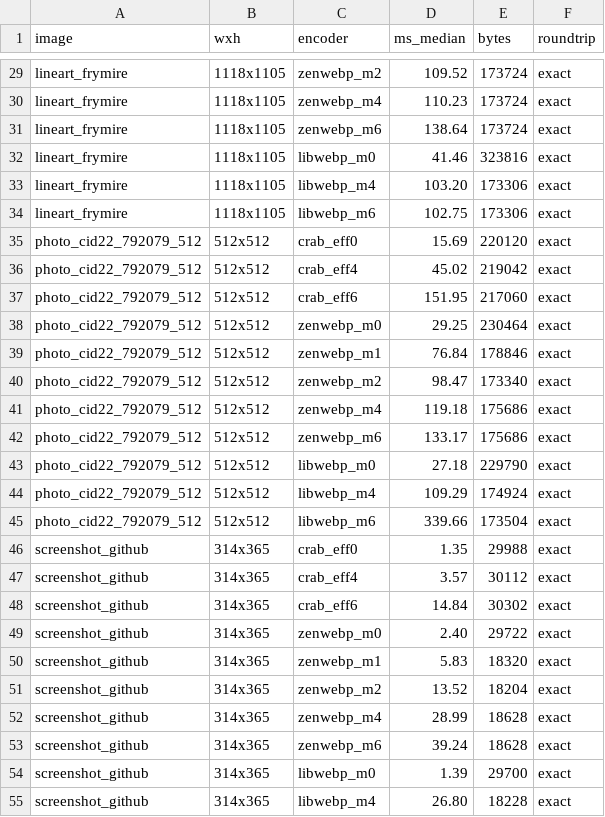
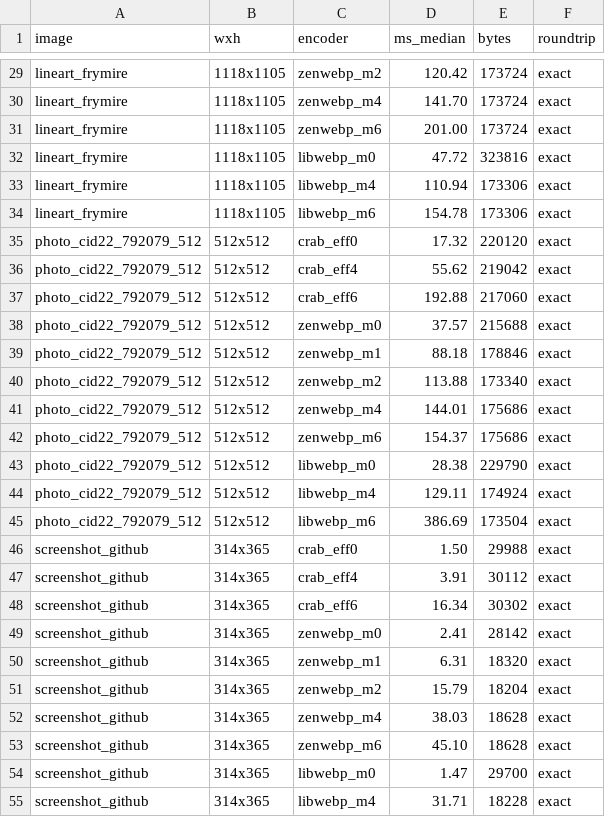
Before and after one commit to imazen/zenwebp, a TSV file: benchmarks/lossless_fast_tier_2026-07-14.tsv, drawn as a sheet; only a part is shown, gaps mark what is left out; the diff covers the shown part only; the diff names each change by its address in the sheet, - before the commit and + after, or states it on an @@ line.

```diff
--- a/benchmarks/lossless_fast_tier_2026-07-14.tsv
+++ b/benchmarks/lossless_fast_tier_2026-07-14.tsv
-D29 (ms_median): 109.52
+D29 (ms_median): 120.42
-D30 (ms_median): 110.23
+D30 (ms_median): 141.70
-D31 (ms_median): 138.64
+D31 (ms_median): 201.00
-D32 (ms_median): 41.46
+D32 (ms_median): 47.72
-D33 (ms_median): 103.20
+D33 (ms_median): 110.94
-D34 (ms_median): 102.75
+D34 (ms_median): 154.78
-D35 (ms_median): 15.69
+D35 (ms_median): 17.32
-D36 (ms_median): 45.02
+D36 (ms_median): 55.62
-D37 (ms_median): 151.95
+D37 (ms_median): 192.88
-D38 (ms_median): 29.25
+D38 (ms_median): 37.57
-E38 (bytes): 230464
+E38 (bytes): 215688
-D39 (ms_median): 76.84
+D39 (ms_median): 88.18
-D40 (ms_median): 98.47
+D40 (ms_median): 113.88
-D41 (ms_median): 119.18
+D41 (ms_median): 144.01
-D42 (ms_median): 133.17
+D42 (ms_median): 154.37
-D43 (ms_median): 27.18
+D43 (ms_median): 28.38
-D44 (ms_median): 109.29
+D44 (ms_median): 129.11
-D45 (ms_median): 339.66
+D45 (ms_median): 386.69
-D46 (ms_median): 1.35
+D46 (ms_median): 1.50
-D47 (ms_median): 3.57
+D47 (ms_median): 3.91
-D48 (ms_median): 14.84
+D48 (ms_median): 16.34
-D49 (ms_median): 2.40
+D49 (ms_median): 2.41
-E49 (bytes): 29722
+E49 (bytes): 28142
-D50 (ms_median): 5.83
+D50 (ms_median): 6.31
-D51 (ms_median): 13.52
+D51 (ms_median): 15.79
-D52 (ms_median): 28.99
+D52 (ms_median): 38.03
-D53 (ms_median): 39.24
+D53 (ms_median): 45.10
-D54 (ms_median): 1.39
+D54 (ms_median): 1.47
-D55 (ms_median): 26.80
+D55 (ms_median): 31.71
```
Also changed, not shown: 54 edited cells elsewhere in this file, 6 other files.
